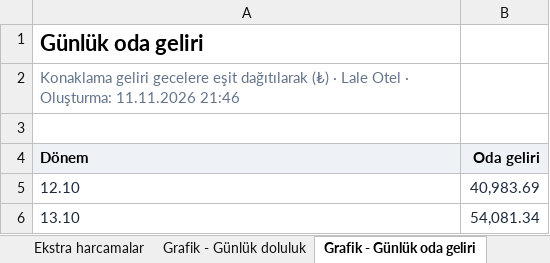
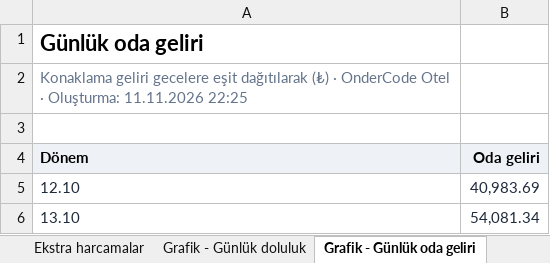
Before and after one commit to OnderCode/OnderCode.Suite, an Excel workbook: docs/otel/ornek-raporlar/gelir-ve-doluluk.xlsx, sheet Grafik - Günlük oda geliri, drawn as a sheet; only a part is shown; values as stored, in another font and other column widths than the file's, no borders; the diff names each change by its address in the sheet, - before the commit and + after, or states it on an @@ line.

```diff
--- a/docs/otel/ornek-raporlar/gelir-ve-doluluk.xlsx (sheet Grafik - Günlük oda geliri)
+++ b/docs/otel/ornek-raporlar/gelir-ve-doluluk.xlsx (sheet Grafik - Günlük oda geliri)
-A2 (Dönem): …(₺) · Lale Otel · Oluşturma: 11.11.2026 21:46
+A2 (Dönem): …(₺) · OnderCode Otel · Oluşturma: 11.11.2026 22:25
```
Also changed, not shown: sheet Özet, sheet Ekstra harcamalar, sheet Oda tipine göre, sheet Grafik - Günlük doluluk, sheet Günlük döküm, docs/otel/ornek-raporlar/doluluk-tahmini.xlsx, docs/otel/ornek-raporlar/misafir-degeri-abc.xlsx, 26 other files.
